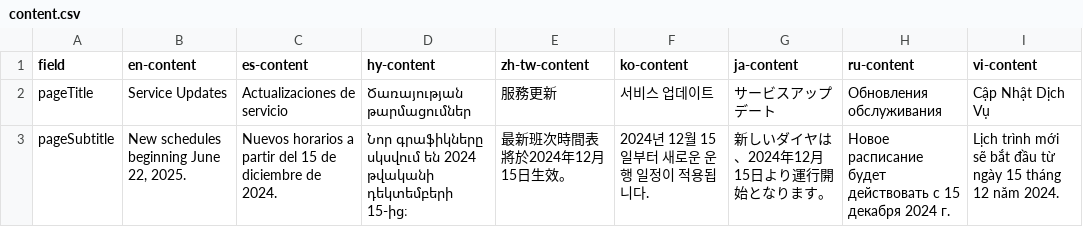
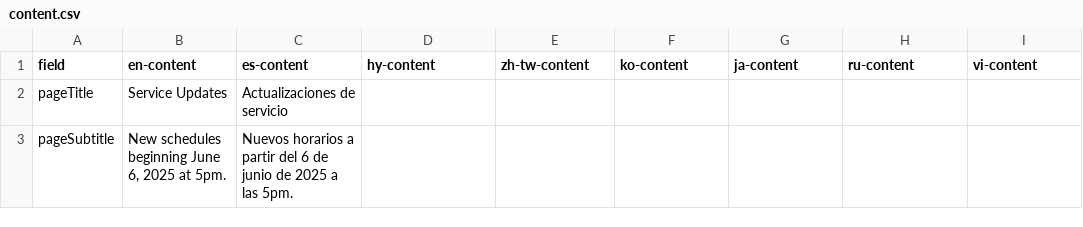
Before and after one commit to LACMTA/mybus-v3, a CSV file: src/_data/2025-06/content.csv, drawn as a sheet; only a part is shown; the diff covers the shown part only.

```diff
--- a/src/_data/2025-06/content.csv
+++ b/src/_data/2025-06/content.csv
@@ -1,3 +1,3 @@
 field,en-content,es-content,hy-content,zh-tw-content,ko-content,ja-content,ru-content,vi-content
-pageTitle,Service Updates,Actualizaciones de servicio,Ծառայության թարմացումներ,服務更新,서비스 업데이트,サービスアップデート,Обновления обслуживания,Cập Nhật Dịch Vụ
-pageSubtitle,"New schedules beginning June 22, 2025.",Nuevos horarios a partir del 15 de diciembre de 2024.,Նոր գրաֆիկները սկսվում են 2024 թվականի դեկտեմբերի 15-ից։,最新班次時間表將於2024年12月15日生效。,2024년 12월 15일부터 새로운 운행 일정이 적용됩니다.,新しいダイヤは、2024年12月15日より運行開始となります。,Новое расписание будет действовать с 15 декабря 2024 г.,Lịch trình mới sẽ bắt đầu từ ngày 15 tháng 12 năm 2024.  
+pageTitle,Service Updates,Actualizaciones de servicio,,,,,,
+pageSubtitle,"New schedules beginning June 6, 2025 at 5pm.",Nuevos horarios a partir del 6 de junio de 2025 a las 5pm.,,,,,,
```
Also changed, not shown: 8 edited cells elsewhere in this file, 16 other files.
